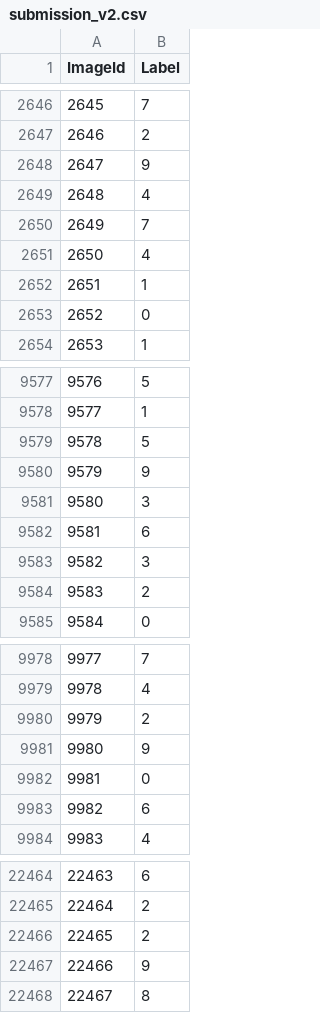
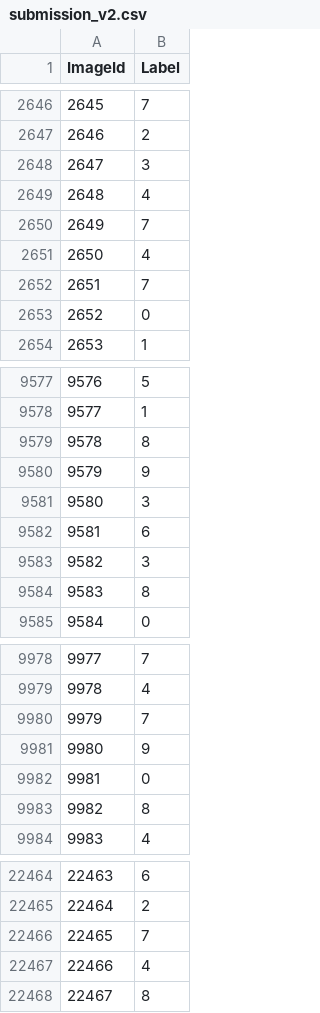
Before and after one commit to Andreilagan/103-MNIST, a CSV file: submission_v2.csv, drawn as a sheet; only a part is shown, gaps mark what is left out; the diff covers the shown part only.

```diff
--- a/submission_v2.csv
+++ b/submission_v2.csv
@@ -2647,3 +2647,3 @@ ImageId,Label
 2646,2
-2647,9
+2647,3
 2648,4
@@ -2651,3 +2651,3 @@ ImageId,Label
 2650,4
-2651,1
+2651,7
 2652,0
@@ -9578,3 +9578,3 @@ ImageId,Label
 9577,1
-9578,5
+9578,8
 9579,9
@@ -9583,3 +9583,3 @@ ImageId,Label
 9582,3
-9583,2
+9583,8
 9584,0
@@ -9979,6 +9979,6 @@ ImageId,Label
 9978,4
-9979,2
+9979,7
 9980,9
 9981,0
-9982,6
+9982,8
 9983,4
@@ -22465,4 +22465,4 @@ ImageId,Label
 22464,2
-22465,2
-22466,9
+22465,7
+22466,4
 22467,8
```
Also changed, not shown: 185 edited cells elsewhere in this file, 1 other file.
